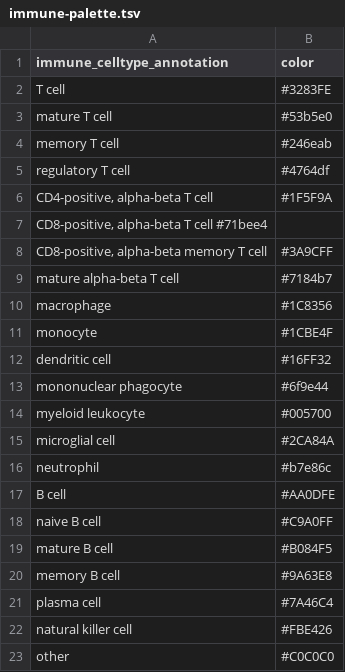
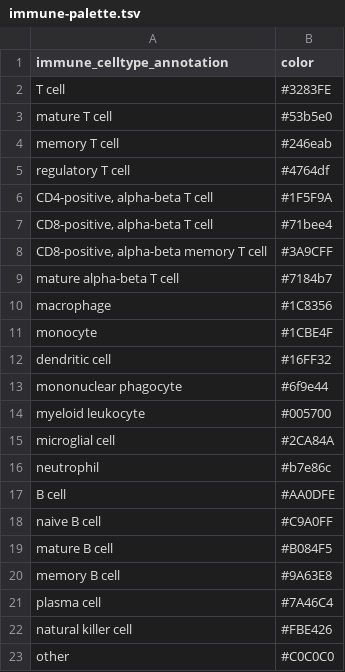
Before and after one commit to AlexsLemonade/scpca-paper-figures, a TSV file: palettes/immune-palette.tsv, drawn as a sheet.

Commit message:
some more palette adjusting

```diff
--- a/palettes/immune-palette.tsv
+++ b/palettes/immune-palette.tsv
@@ -6,3 +6,3 @@ regulatory T cell	#4764df
 CD4-positive, alpha-beta T cell	#1F5F9A
-CD8-positive, alpha-beta T cell #71bee4
+CD8-positive, alpha-beta T cell	#71bee4
 CD8-positive, alpha-beta memory T cell	#3A9CFF
```
Also changed, not shown: 1 other file.
